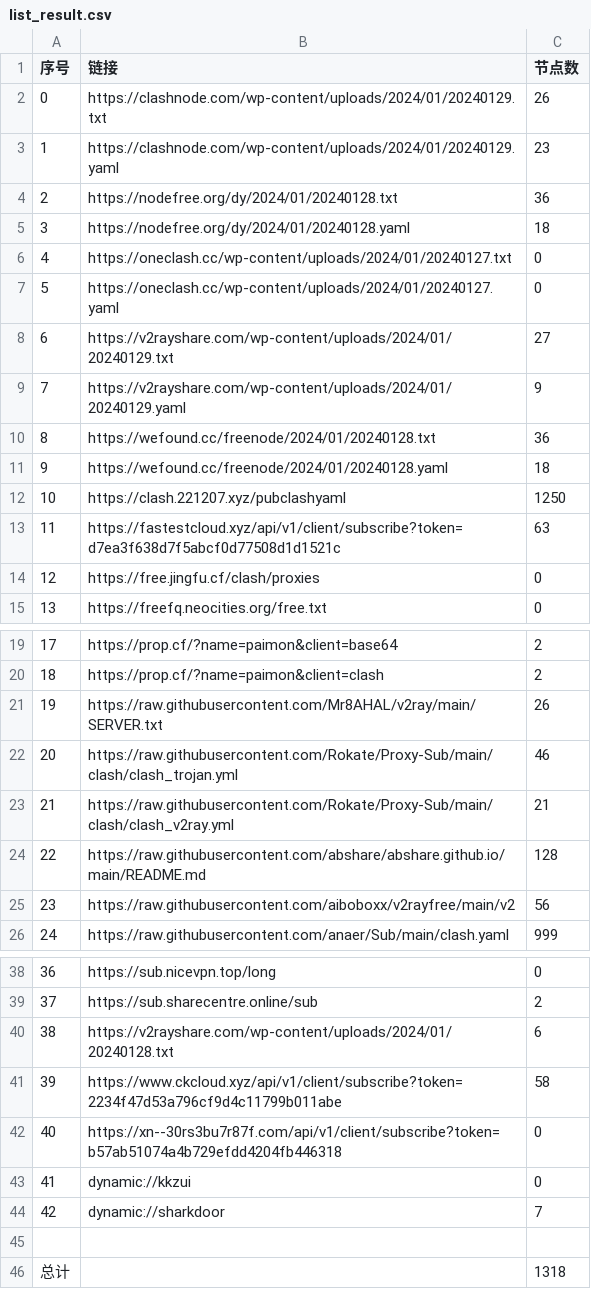
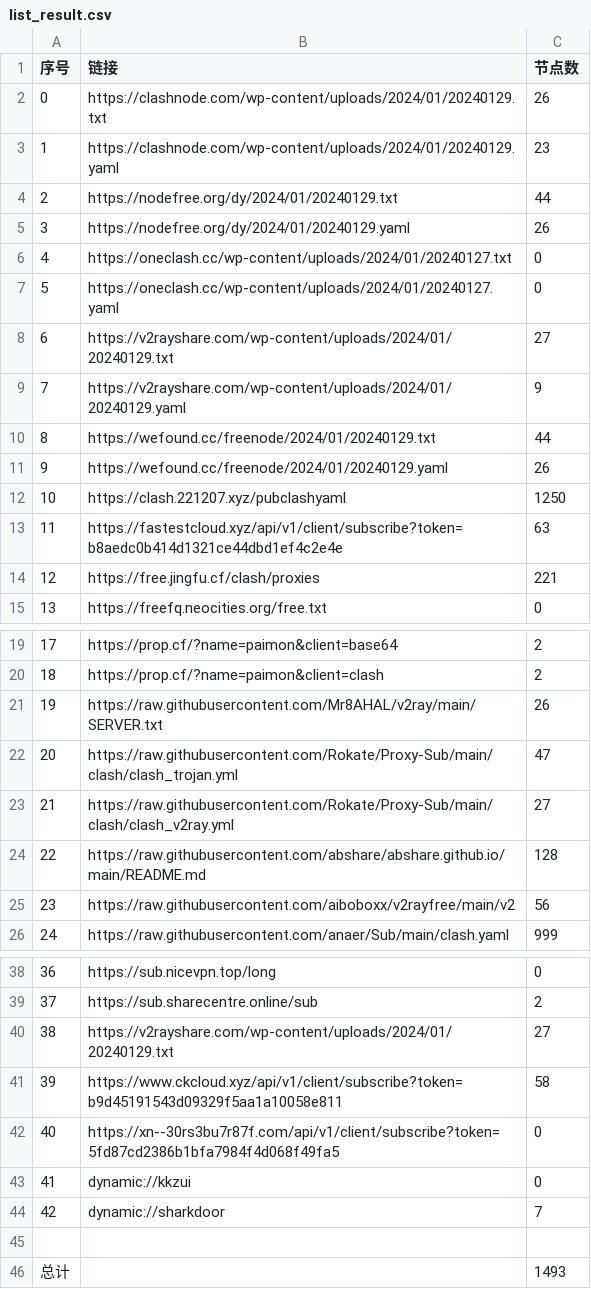
Before and after one commit to peasoft/NoMoreWalls, a CSV file: list_result.csv, drawn as a sheet; only a part is shown, gaps mark what is left out; the diff covers the shown part only.

```diff
--- a/list_result.csv
+++ b/list_result.csv
@@ -3,4 +3,4 @@
 1,https://clashnode.com/wp-content/uploads/2024/01/20240129.yaml,23
-2,https://nodefree.org/dy/2024/01/20240128.txt,36
-3,https://nodefree.org/dy/2024/01/20240128.yaml,18
+2,https://nodefree.org/dy/2024/01/20240129.txt,44
+3,https://nodefree.org/dy/2024/01/20240129.yaml,26
 4,https://oneclash.cc/wp-content/uploads/2024/01/20240127.txt,0
@@ -9,7 +9,7 @@
 7,https://v2rayshare.com/wp-content/uploads/2024/01/20240129.yaml,9
-8,https://wefound.cc/freenode/2024/01/20240128.txt,36
-9,https://wefound.cc/freenode/2024/01/20240128.yaml,18
+8,https://wefound.cc/freenode/2024/01/20240129.txt,44
+9,https://wefound.cc/freenode/2024/01/20240129.yaml,26
 10,https://clash.221207.xyz/pubclashyaml,1250
-11,https://fastestcloud.xyz/api/v1/client/subscribe?token=d7ea3f638d7f5abcf0d77508d1d1521c,63
-12,https://free.jingfu.cf/clash/proxies,0
+11,https://fastestcloud.xyz/api/v1/client/subscribe?token=b8aedc0b414d1321ce44dbd1ef4c2e4e,63
+12,https://free.jingfu.cf/clash/proxies,221
 13,https://freefq.neocities.org/free.txt,0
@@ -21,4 +21,4 @@
 19,https://raw.githubusercontent.com/Mr8AHAL/v2ray/main/SERVER.txt,26
-20,https://raw.githubusercontent.com/Rokate/Proxy-Sub/main/clash/clash_trojan.yml,46
-21,https://raw.githubusercontent.com/Rokate/Proxy-Sub/main/clash/clash_v2ray.yml,21
+20,https://raw.githubusercontent.com/Rokate/Proxy-Sub/main/clash/clash_trojan.yml,47
+21,https://raw.githubusercontent.com/Rokate/Proxy-Sub/main/clash/clash_v2ray.yml,27
 22,https://raw.githubusercontent.com/abshare/abshare.github.io/main/README.md,128
@@ -39,5 +39,5 @@
 37,https://sub.sharecentre.online/sub,2
-38,https://v2rayshare.com/wp-content/uploads/2024/01/20240128.txt,6
-39,https://www.ckcloud.xyz/api/v1/client/subscribe?token=2234f47d53a796cf9d4c11799b011abe,58
-40,https://xn--30rs3bu7r87f.com/api/v1/client/subscribe?token=b57ab51074a4b729efdd4204fb446318,0
+38,https://v2rayshare.com/wp-content/uploads/2024/01/20240129.txt,27
+39,https://www.ckcloud.xyz/api/v1/client/subscribe?token=b9d45191543d09329f5aa1a10058e811,58
+40,https://xn--30rs3bu7r87f.com/api/v1/client/subscribe?token=5fd87cd2386b1bfa7984f4d068f49fa5,0
 41,dynamic://kkzui,0
@@ -45,2 +45,2 @@
 
-总计,,1318
+总计,,1493
```
Also changed, not shown: 1 edited cell elsewhere in this file, 14 other files.
